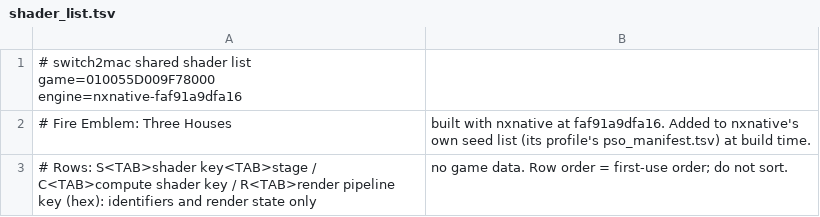
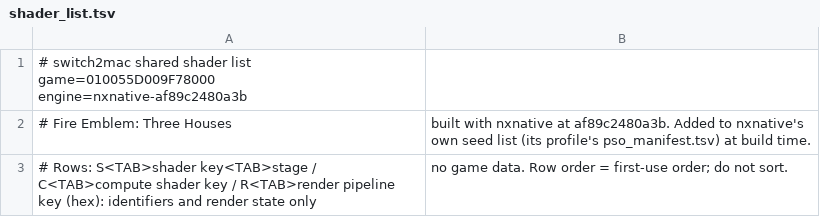
Before and after one commit to IT-Kwj/hermit, a TSV file: games/fire-emblem-three-houses/shader_list.tsv, drawn as a sheet.

```diff
--- a/games/fire-emblem-three-houses/shader_list.tsv
+++ b/games/fire-emblem-three-houses/shader_list.tsv
@@ -1,3 +1,3 @@
-# switch2mac shared shader list	game=010055D009F78000	engine=nxnative-faf91a9dfa16
-# Fire Emblem: Three Houses, built with nxnative at faf91a9dfa16. Added to nxnative's own seed list (its profile's pso_manifest.tsv) at build time.
+# switch2mac shared shader list	game=010055D009F78000	engine=nxnative-af89c2480a3b
+# Fire Emblem: Three Houses, built with nxnative at af89c2480a3b. Added to nxnative's own seed list (its profile's pso_manifest.tsv) at build time.
 # Rows: S<TAB>shader key<TAB>stage / C<TAB>compute shader key / R<TAB>render pipeline key (hex): identifiers and render state only, no game data. Row order = first-use order; do not sort.
```
Also changed, not shown: 2 other files.
